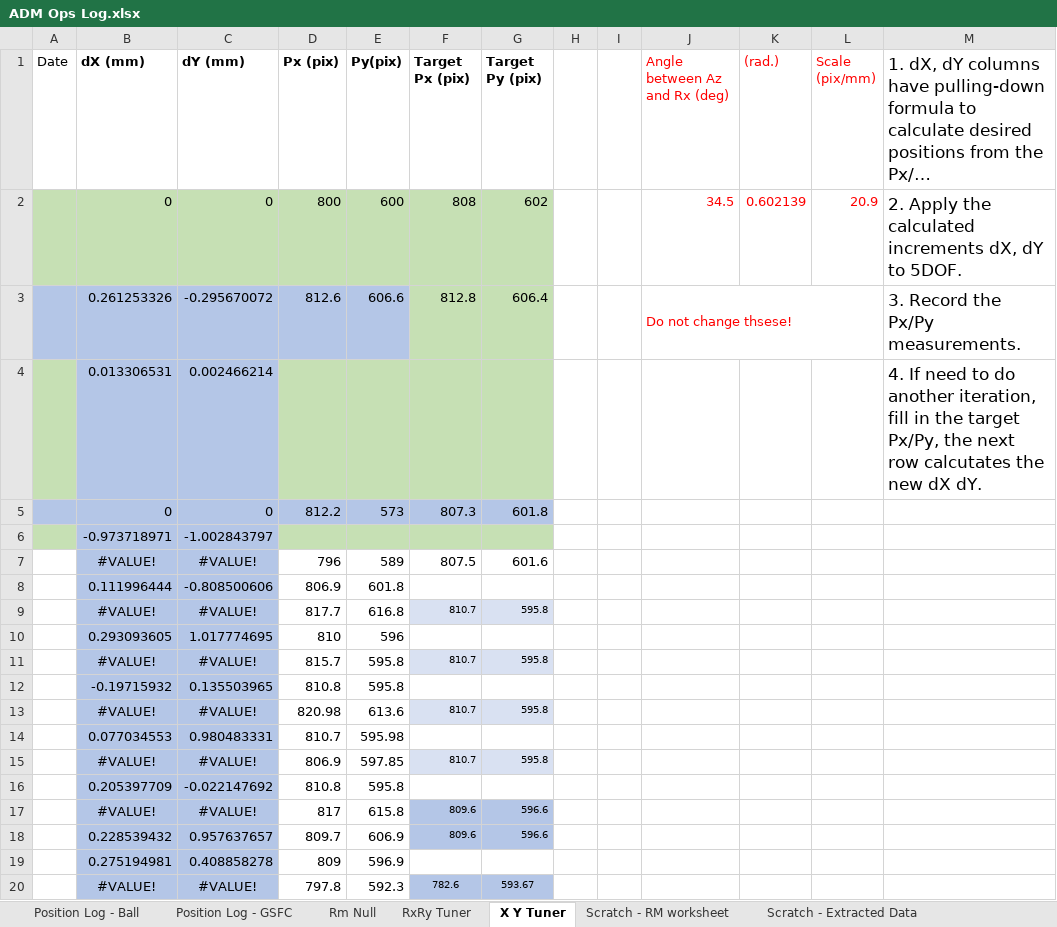
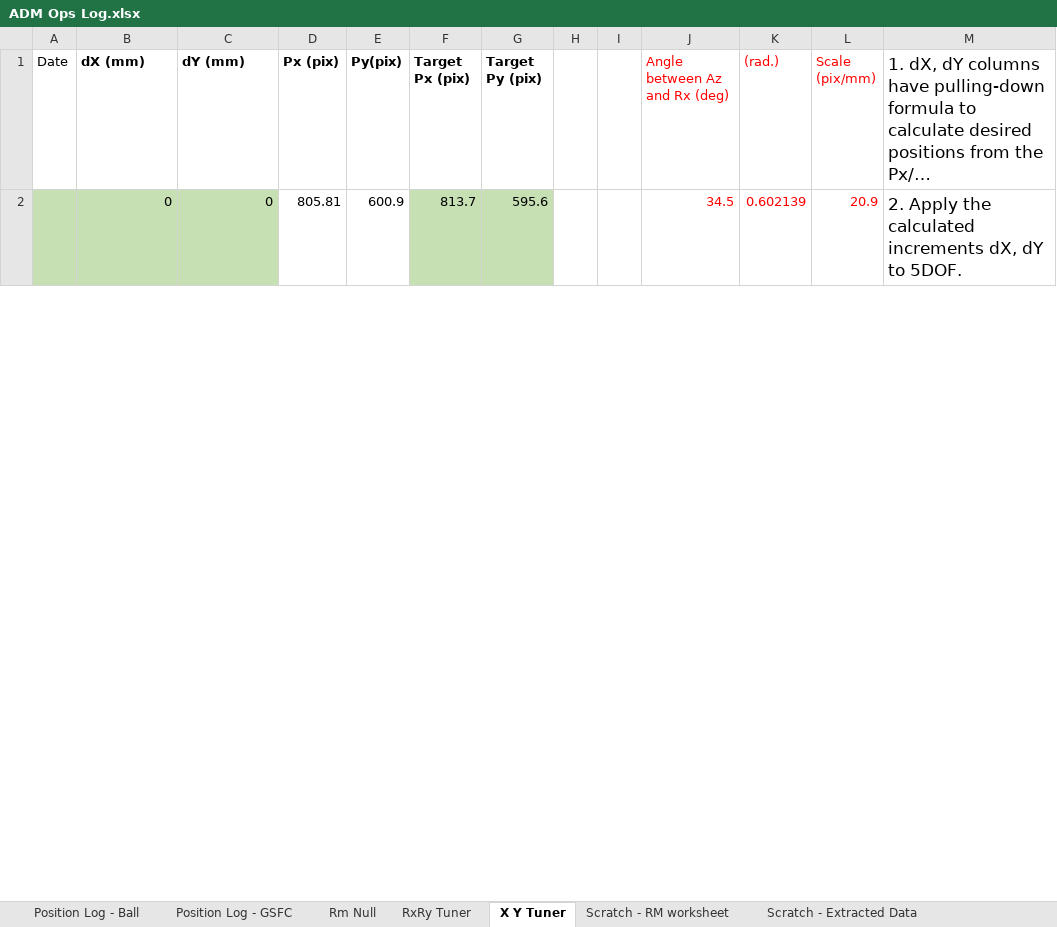
Before and after one commit to evanbray1/ADMTools, an Excel workbook: files/ADM Ops Log.xlsx, sheet X Y Tuner, drawn as a sheet; only a part is shown; long unchanged cells end in …; values as stored, in another font and other column widths than the file's, no borders; charts and pictures and conditional formats not drawn; removed rows and columns are numbered as before the commit, all else as after; the diff covers the shown part only; the diff names each change by its address in the sheet, - before the commit and + after, or states it on an @@ line.

```diff
--- a/files/ADM Ops Log.xlsx (sheet X Y Tuner)
+++ b/files/ADM Ops Log.xlsx (sheet X Y Tuner)
-D2 (Px (pix)): 800
+D2 (Px (pix)): 805.81
-D2:E2 fill: #C6E0B4
+D2:E2 fill: none
-E2 (Py(pix)): 600
+E2 (Py(pix)): 600.9
-F2 (Target Px (pix)): 808
+F2 (Target Px (pix)): 813.7
-G2 (Target Py (pix)): 602
+G2 (Target Py (pix)): 595.6
-row 3:  | 0.261253326 | -0.295670072 | 812.6 | 606.6 | 812.8 | 606.4 |  |  | Do not change thsese! |  |  | 3. Record the Px/Py measurements.
-row 4:  | 0.013306531 | 0.002466214 |  |  |  |  |  |  |  |  |  | 4. If need to do another iteration, fill in the target Px/Py, the next row calcutates the new dX dY.
-row 5:  | 0 | 0 | 812.2 | 573 | 807.3 | 601.8
-row 6:  | -0.973718971 | -1.002843797
-row 7:  | #VALUE! | #VALUE! | 796 | 589 | 807.5 | 601.6
-row 8:  | 0.111996444 | -0.808500606 | 806.9 | 601.8
-row 9:  | #VALUE! | #VALUE! | 817.7 | 616.8 | 810.7 | 595.8
-row 10:  | 0.293093605 | 1.017774695 | 810 | 596
-row 11:  | #VALUE! | #VALUE! | 815.7 | 595.8 | 810.7 | 595.8
-row 12:  | -0.19715932 | 0.135503965 | 810.8 | 595.8
-row 13:  | #VALUE! | #VALUE! | 820.98 | 613.6 | 810.7 | 595.8
-row 14:  | 0.077034553 | 0.980483331 | 810.7 | 595.98
-row 15:  | #VALUE! | #VALUE! | 806.9 | 597.85 | 810.7 | 595.8
-row 16:  | 0.205397709 | -0.022147692 | 810.8 | 595.8
-row 17:  | #VALUE! | #VALUE! | 817 | 615.8 | 809.6 | 596.6
-row 18:  | 0.228539432 | 0.957637657 | 809.7 | 606.9 | 809.6 | 596.6
-row 19:  | 0.275194981 | 0.408858278 | 809 | 596.9
-row 20:  | #VALUE! | #VALUE! | 797.8 | 592.3 | 782.6 | 593.67
```
Also changed, not shown: 2 added rows and 10 removed rows elsewhere in this sheet, sheet Position Log - Ball, sheet Rm Null, sheet RxRy Tuner, hidden cells, charts or pictures, 1 other file.
